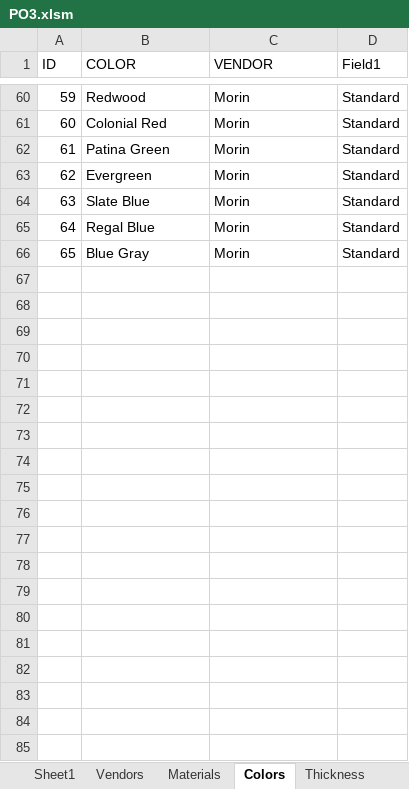
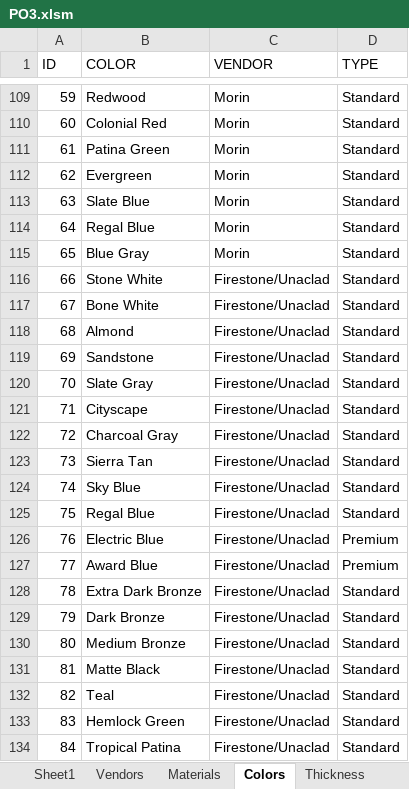
Before and after one commit to brandann/NorthshorePO, an Excel workbook: Access/PO3.xlsm, sheet Colors, drawn as a sheet; only a part is shown, gaps mark what is left out; values as stored, in another font and other column widths than the file's, no borders; table styles not drawn; the diff covers the shown part only; the diff names each change by its address in the sheet, - before the commit and + after, or states it on an @@ line.

```diff
--- a/Access/PO3.xlsm (sheet Colors)
+++ b/Access/PO3.xlsm (sheet Colors)
-D1: Field1
+D1: TYPE
+row 116: 66 | Stone White | Firestone/Unaclad | Standard
+row 117: 67 | Bone White | Firestone/Unaclad | Standard
+row 118: 68 | Almond | Firestone/Unaclad | Standard
+row 119: 69 | Sandstone | Firestone/Unaclad | Standard
+row 120: 70 | Slate Gray | Firestone/Unaclad | Standard
+row 121: 71 | Cityscape | Firestone/Unaclad | Standard
+row 122: 72 | Charcoal Gray | Firestone/Unaclad | Standard
+row 123: 73 | Sierra Tan | Firestone/Unaclad | Standard
+row 124: 74 | Sky Blue | Firestone/Unaclad | Standard
+row 125: 75 | Regal Blue | Firestone/Unaclad | Standard
+row 126: 76 | Electric Blue | Firestone/Unaclad | Premium
+row 127: 77 | Award Blue | Firestone/Unaclad | Premium
+row 128: 78 | Extra Dark Bronze | Firestone/Unaclad | Standard
+row 129: 79 | Dark Bronze | Firestone/Unaclad | Standard
+row 130: 80 | Medium Bronze | Firestone/Unaclad | Standard
+row 131: 81 | Matte Black | Firestone/Unaclad | Standard
+row 132: 82 | Teal | Firestone/Unaclad | Standard
+row 133: 83 | Hemlock Green | Firestone/Unaclad | Standard
+row 134: 84 | Tropical Patina | Firestone/Unaclad | Standard
```
Also changed, not shown: 242 added rows and 27 edited cells elsewhere in this sheet, sheet Vendors, sheet Sheet1, sheet Thickness, sheet Materials, other sheet tabs, charts or pictures, 46 other files.
